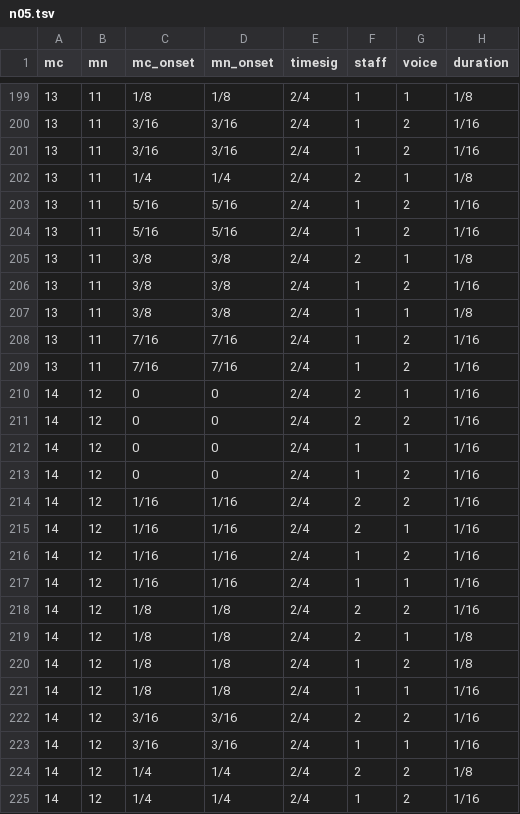
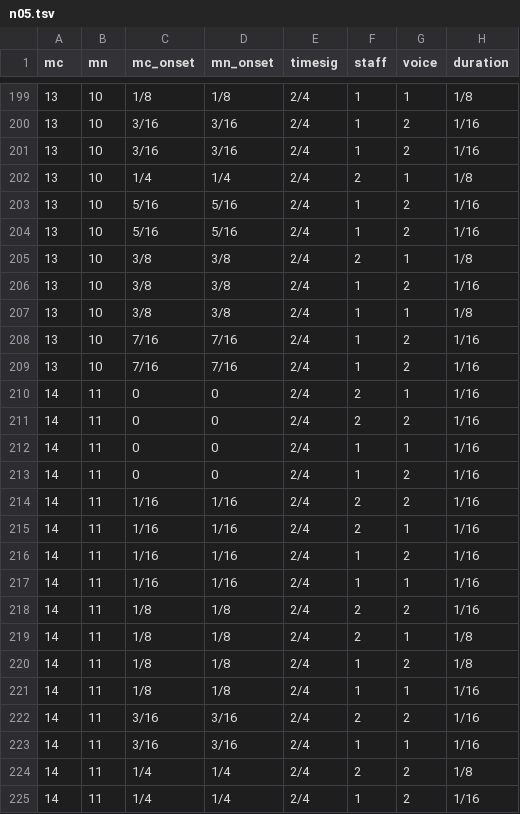
Before and after one commit to DCMLab/schumann_kinderszenen, a TSV file: notes/n05.tsv, drawn as a sheet; only a part is shown, gaps mark what is left out; the diff covers the shown part only; the diff names each change by its address in the sheet, - before the commit and + after, or states it on an @@ line.

```diff
--- a/notes/n05.tsv
+++ b/notes/n05.tsv
-B199:B209 (mn): 11
+B199:B209 (mn): 10
-B210:B225 (mn): 12
+B210:B225 (mn): 11
```
Also changed, not shown: 141 edited cells elsewhere in this file, harmonies/n05.tsv, measures/n05.tsv, 2 other files.
